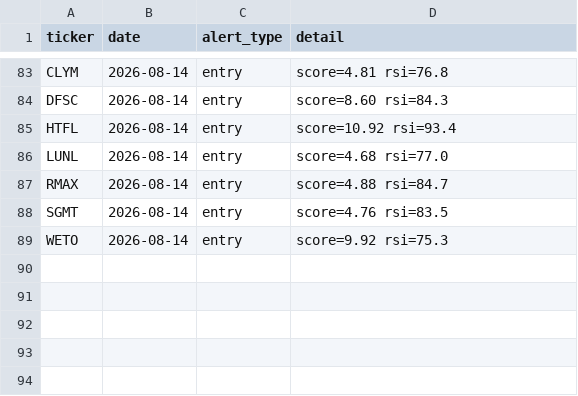
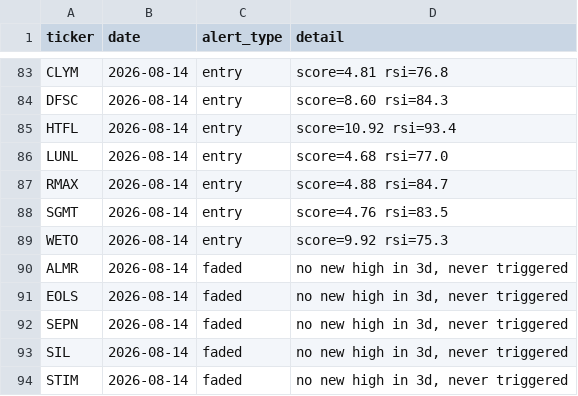
Before and after one commit to kgb1970-gh/stock-crash-tracker, a CSV file: data/alerts.csv, drawn as a sheet; only a part is shown, gaps mark what is left out.

```diff
--- a/data/alerts.csv
+++ b/data/alerts.csv
@@ -89 +89,6 @@ SGMT,2026-08-14,entry,score=4.76 rsi=83.5
 WETO,2026-08-14,entry,score=9.92 rsi=75.3
+ALMR,2026-08-14,faded,"no new high in 3d, never triggered"
+EOLS,2026-08-14,faded,"no new high in 3d, never triggered"
+SEPN,2026-08-14,faded,"no new high in 3d, never triggered"
+SIL,2026-08-14,faded,"no new high in 3d, never triggered"
+STIM,2026-08-14,faded,"no new high in 3d, never triggered"
```
Also changed, not shown: data/watchlist.csv, data/watchlist_history.csv.
